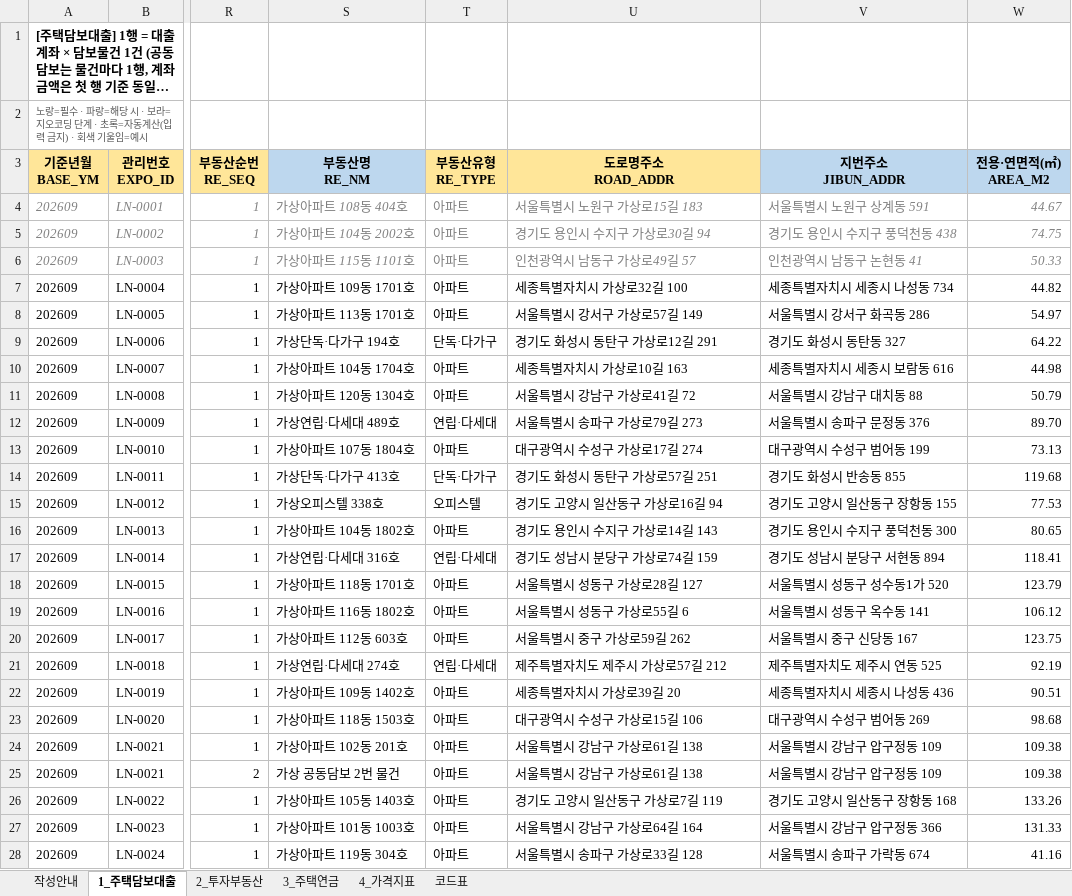
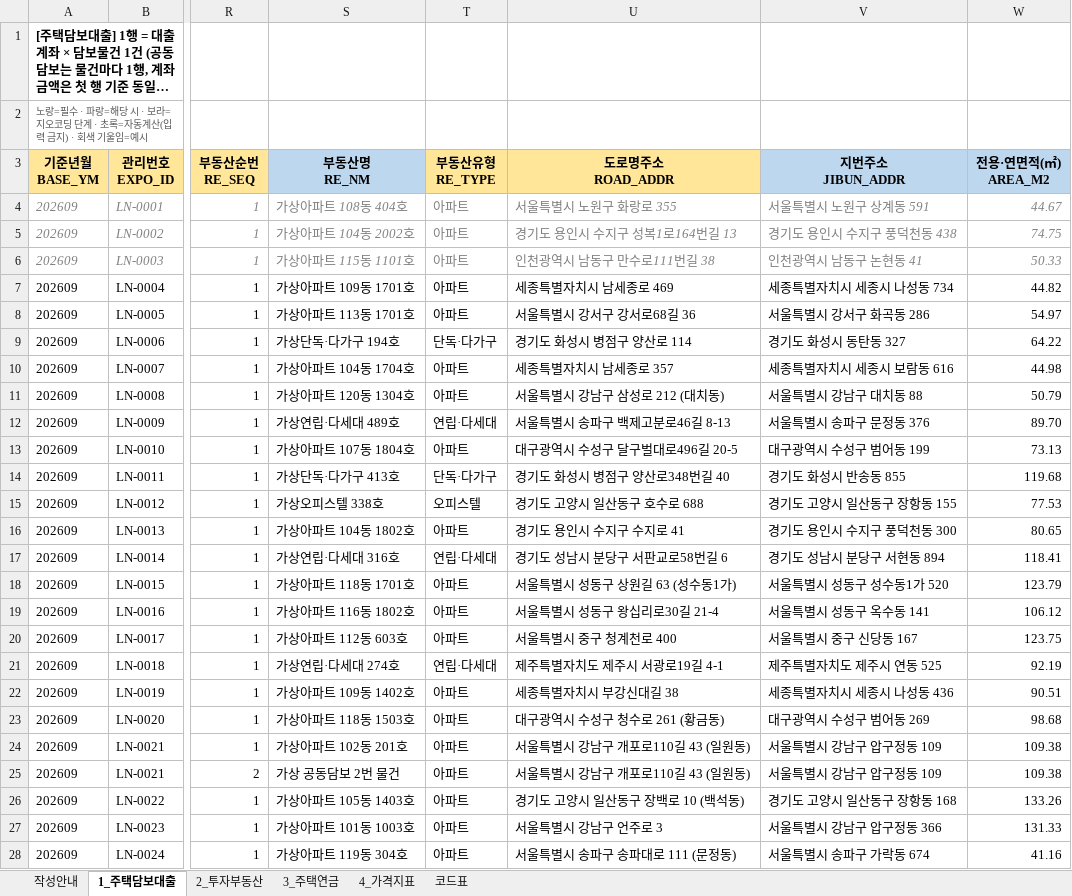
Before and after one commit to rmsckdwkd/PRPT_MNGE_CLAUDE, an Excel workbook: 샘플데이터/샘플_가상_202609.xlsx, sheet 1_주택담보대출, drawn as a sheet; only a part is shown, gaps mark what is left out; long unchanged cells end in …; values as stored, in another font and other column widths than the file's, no borders; the diff covers the shown part only; the diff names each change by its address in the sheet, - before the commit and + after, or states it on an @@ line.

```diff
--- a/샘플데이터/샘플_가상_202609.xlsx (sheet 1_주택담보대출)
+++ b/샘플데이터/샘플_가상_202609.xlsx (sheet 1_주택담보대출)
-U4 (도로명주소 ROAD_ADDR): 서울특별시 노원구 가상로15길 183
+U4 (도로명주소 ROAD_ADDR): 서울특별시 노원구 화랑로 355
-U5 (도로명주소 ROAD_ADDR): 경기도 용인시 수지구 가상로30길 94
+U5 (도로명주소 ROAD_ADDR): 경기도 용인시 수지구 성복1로164번길 13
-U6 (도로명주소 ROAD_ADDR): 인천광역시 남동구 가상로49길 57
+U6 (도로명주소 ROAD_ADDR): 인천광역시 남동구 만수로111번길 38
-U7 (도로명주소 ROAD_ADDR): 세종특별자치시 가상로32길 100
+U7 (도로명주소 ROAD_ADDR): 세종특별자치시 남세종로 469
-U8 (도로명주소 ROAD_ADDR): 서울특별시 강서구 가상로57길 149
+U8 (도로명주소 ROAD_ADDR): 서울특별시 강서구 강서로68길 36
-U9 (도로명주소 ROAD_ADDR): 경기도 화성시 동탄구 가상로12길 291
+U9 (도로명주소 ROAD_ADDR): 경기도 화성시 병점구 양산로 114
-U10 (도로명주소 ROAD_ADDR): 세종특별자치시 가상로10길 163
+U10 (도로명주소 ROAD_ADDR): 세종특별자치시 남세종로 357
-U11 (도로명주소 ROAD_ADDR): 서울특별시 강남구 가상로41길 72
+U11 (도로명주소 ROAD_ADDR): 서울특별시 강남구 삼성로 212 (대치동)
-U12 (도로명주소 ROAD_ADDR): 서울특별시 송파구 가상로79길 273
+U12 (도로명주소 ROAD_ADDR): 서울특별시 송파구 백제고분로46길 8-13
-U13 (도로명주소 ROAD_ADDR): 대구광역시 수성구 가상로17길 274
+U13 (도로명주소 ROAD_ADDR): 대구광역시 수성구 달구벌대로496길 20-5
-U14 (도로명주소 ROAD_ADDR): 경기도 화성시 동탄구 가상로57길 251
+U14 (도로명주소 ROAD_ADDR): 경기도 화성시 병점구 양산로348번길 40
-U15 (도로명주소 ROAD_ADDR): 경기도 고양시 일산동구 가상로16길 94
+U15 (도로명주소 ROAD_ADDR): 경기도 고양시 일산동구 호수로 688
-U16 (도로명주소 ROAD_ADDR): 경기도 용인시 수지구 가상로14길 143
+U16 (도로명주소 ROAD_ADDR): 경기도 용인시 수지구 수지로 41
-U17 (도로명주소 ROAD_ADDR): 경기도 성남시 분당구 가상로74길 159
+U17 (도로명주소 ROAD_ADDR): 경기도 성남시 분당구 서판교로58번길 6
-U18 (도로명주소 ROAD_ADDR): 서울특별시 성동구 가상로28길 127
+U18 (도로명주소 ROAD_ADDR): 서울특별시 성동구 상원길 63 (성수동1가)
-U19 (도로명주소 ROAD_ADDR): 서울특별시 성동구 가상로55길 6
+U19 (도로명주소 ROAD_ADDR): 서울특별시 성동구 왕십리로30길 21-4
-U20 (도로명주소 ROAD_ADDR): 서울특별시 중구 가상로59길 262
+U20 (도로명주소 ROAD_ADDR): 서울특별시 중구 청계천로 400
-U21 (도로명주소 ROAD_ADDR): 제주특별자치도 제주시 가상로57길 212
+U21 (도로명주소 ROAD_ADDR): 제주특별자치도 제주시 서광로19길 4-1
-U22 (도로명주소 ROAD_ADDR): 세종특별자치시 가상로39길 20
+U22 (도로명주소 ROAD_ADDR): 세종특별자치시 부강신대길 38
-U23 (도로명주소 ROAD_ADDR): 대구광역시 수성구 가상로15길 106
+U23 (도로명주소 ROAD_ADDR): 대구광역시 수성구 청수로 261 (황금동)
-U24:U25 (도로명주소 ROAD_ADDR): 서울특별시 강남구 가상로61길 138
+U24:U25 (도로명주소 ROAD_ADDR): 서울특별시 강남구 개포로110길 43 (일원동)
-U26 (도로명주소 ROAD_ADDR): 경기도 고양시 일산동구 가상로7길 119
+U26 (도로명주소 ROAD_ADDR): 경기도 고양시 일산동구 장백로 10 (백석동)
-U27 (도로명주소 ROAD_ADDR): 서울특별시 강남구 가상로64길 164
+U27 (도로명주소 ROAD_ADDR): 서울특별시 강남구 언주로 3
-U28 (도로명주소 ROAD_ADDR): 서울특별시 송파구 가상로33길 128
+U28 (도로명주소 ROAD_ADDR): 서울특별시 송파구 송파대로 111 (문정동)
```
Also changed, not shown: 254 edited cells elsewhere in this sheet, sheet 3_주택연금, sheet 2_투자부동산, 샘플데이터/KB_매매가격지수_가상_시계열.xlsx, 샘플데이터/샘플_가상_202608.xlsx, 15 other files.
